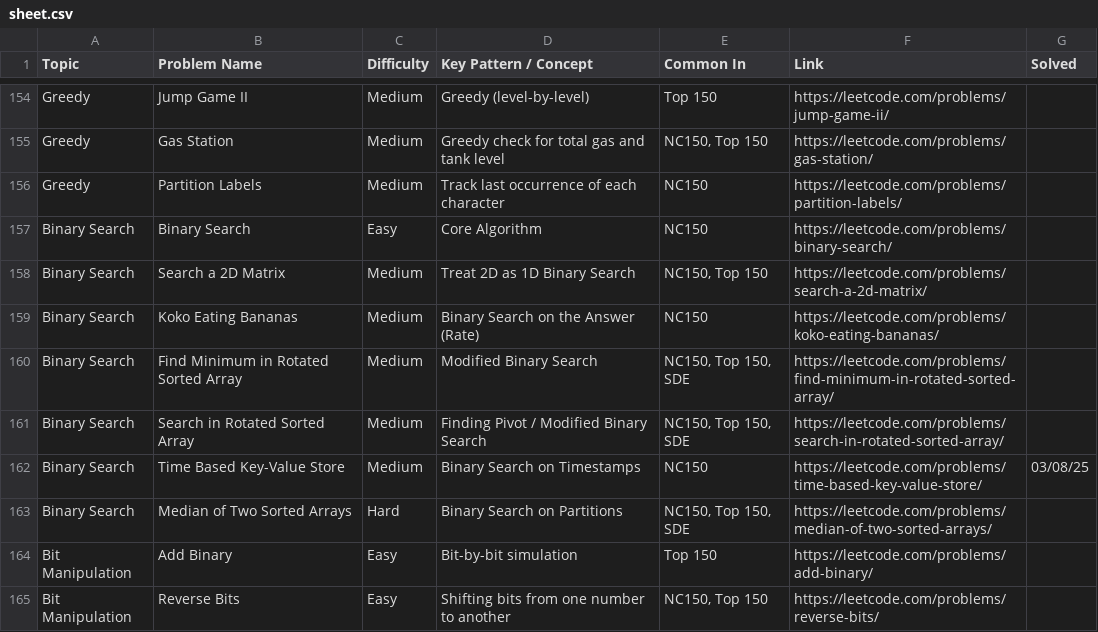
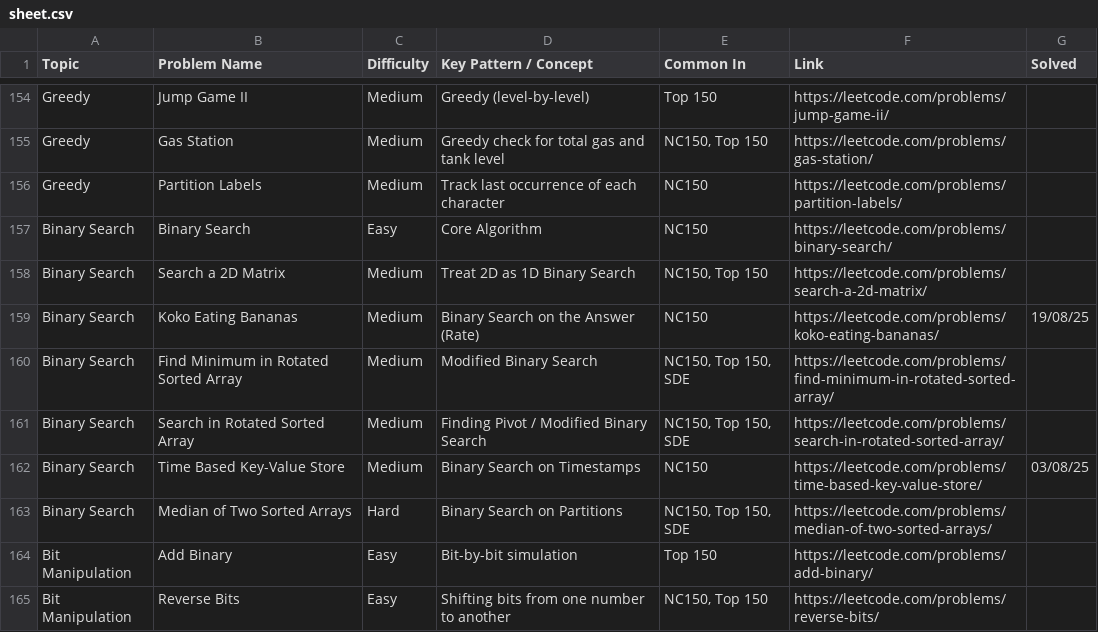
Before and after one commit to thakurprathya/dsa-practice, a CSV file: sheet.csv, drawn as a sheet; only a part is shown, gaps mark what is left out.

Commit message:
solved koko eating banana 19th Aug 2025..

```diff
--- a/sheet.csv
+++ b/sheet.csv
@@ -158,3 +158,3 @@ Binary Search,Binary Search,Easy,Core Algorithm,NC150,https://leetcode.com/probl
 Binary Search,Search a 2D Matrix,Medium,Treat 2D as 1D Binary Search,"NC150, Top 150",https://leetcode.com/problems/search-a-2d-matrix/,
-Binary Search,Koko Eating Bananas,Medium,Binary Search on the Answer (Rate),NC150,https://leetcode.com/problems/koko-eating-bananas/,
+Binary Search,Koko Eating Bananas,Medium,Binary Search on the Answer (Rate),NC150,https://leetcode.com/problems/koko-eating-bananas/,19/08/25
 Binary Search,Find Minimum in Rotated Sorted Array,Medium,Modified Binary Search,"NC150, Top 150, SDE",https://leetcode.com/problems/find-minimum-in-rotated-sorted-array/,
```
